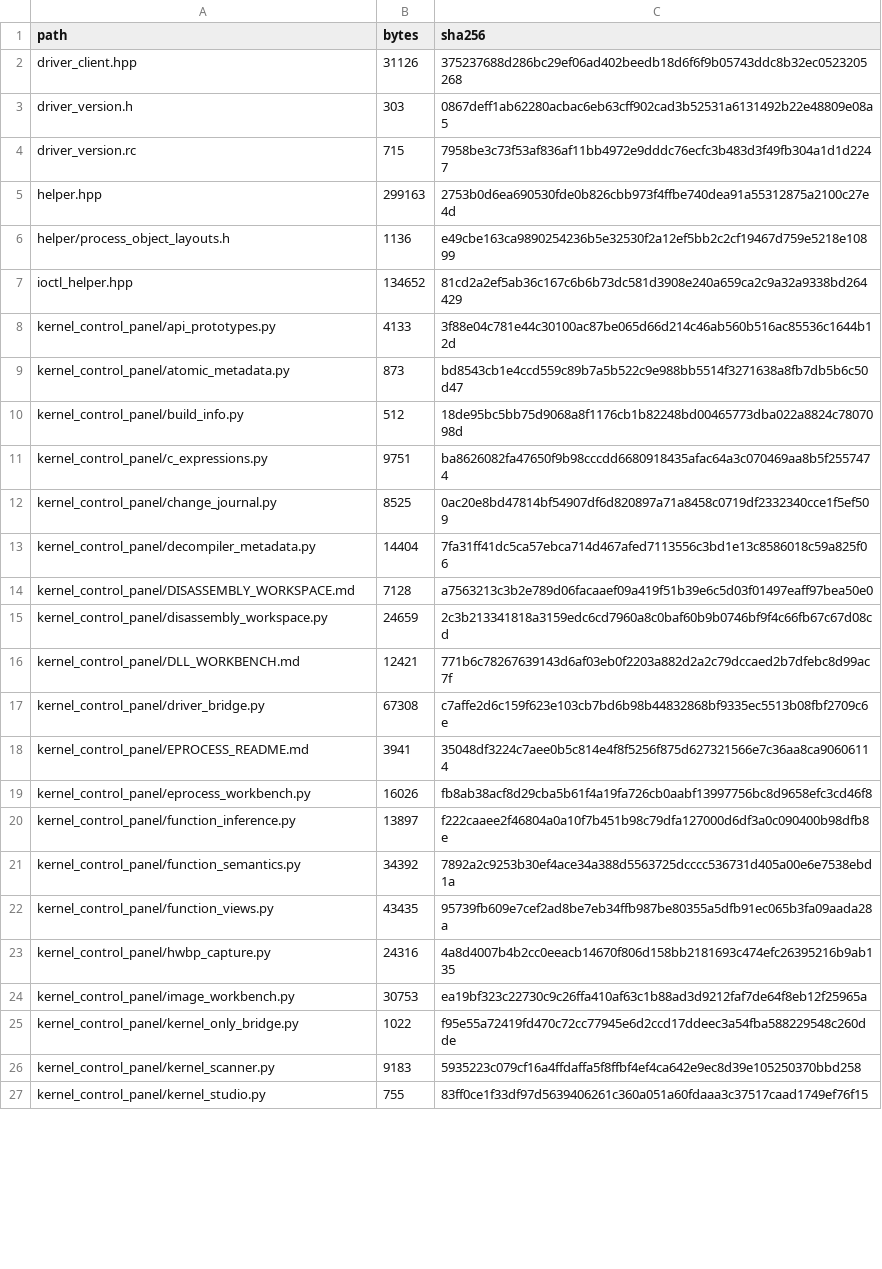
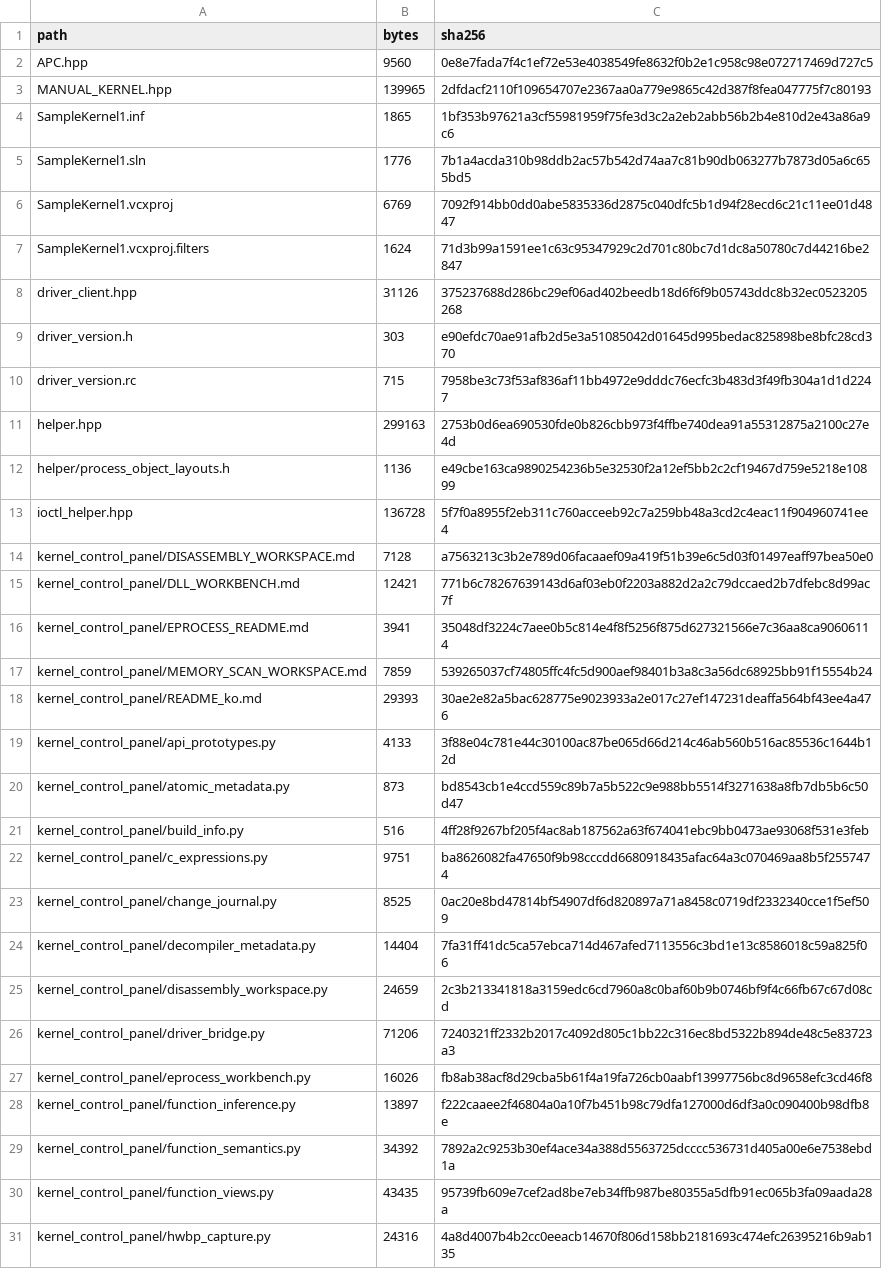
Before and after one commit to lastime1650/Kernel_Based_ProcessMemory_Editor, a TSV file: docs/reference/SOURCE_SHA256.tsv, drawn as a sheet; only a part is shown; the shorter side is filled out with more unchanged rows; the diff covers the shown part only.

Commit message:
Update APC and ManualV4 workflows

```diff
--- a/docs/reference/SOURCE_SHA256.tsv
+++ b/docs/reference/SOURCE_SHA256.tsv
@@ -1,4 +1,10 @@
 path	bytes	sha256
+APC.hpp	9560	0e8e7fada7f4c1ef72e53e4038549fe8632f0b2e1c958c98e072717469d727c5
+MANUAL_KERNEL.hpp	139965	2dfdacf2110f109654707e2367aa0a779e9865c42d387f8fea047775f7c80193
+SampleKernel1.inf	1865	1bf353b97621a3cf55981959f75fe3d3c2a2eb2abb56b2b4e810d2e43a86a9c6
+SampleKernel1.sln	1776	7b1a4acda310b98ddb2ac57b542d74aa7c81b90db063277b7873d05a6c655bd5
+SampleKernel1.vcxproj	6769	7092f914bb0dd0abe5835336d2875c040dfc5b1d94f28ecd6c21c11ee01d4847
+SampleKernel1.vcxproj.filters	1624	71d3b99a1591ee1c63c95347929c2d701c80bc7d1dc8a50780c7d44216be2847
 driver_client.hpp	31126	375237688d286bc29ef06ad402beedb18d6f6f9b05743ddc8b32ec0523205268
-driver_version.h	303	0867deff1ab62280acbac6eb63cff902cad3b52531a6131492b22e48809e08a5
+driver_version.h	303	e90efdc70ae91afb2d5e3a51085042d01645d995bedac825898be8bfc28cd370
 driver_version.rc	715	7958be3c73f53af836af11bb4972e9dddc76ecfc3b483d3f49fb304a1d1d2247
@@ -6,6 +12,11 @@ helper.hpp	299163	2753b0d6ea690530fde0b826cbb973f4ffbe740dea91a55312875a2100c27e
 helper/process_object_layouts.h	1136	e49cbe163ca9890254236b5e32530f2a12ef5bb2c2cf19467d759e5218e10899
-ioctl_helper.hpp	134652	81cd2a2ef5ab36c167c6b6b73dc581d3908e240a659ca2c9a32a9338bd264429
+ioctl_helper.hpp	136728	5f7f0a8955f2eb311c760acceeb92c7a259bb48a3cd2c4eac11f904960741ee4
+kernel_control_panel/DISASSEMBLY_WORKSPACE.md	7128	a7563213c3b2e789d06facaaef09a419f51b39e6c5d03f01497eaff97bea50e0
+kernel_control_panel/DLL_WORKBENCH.md	12421	771b6c78267639143d6af03eb0f2203a882d2a2c79dccaed2b7dfebc8d99ac7f
+kernel_control_panel/EPROCESS_README.md	3941	35048df3224c7aee0b5c814e4f8f5256f875d627321566e7c36aa8ca90606114
+kernel_control_panel/MEMORY_SCAN_WORKSPACE.md	7859	539265037cf74805ffc4fc5d900aef98401b3a8c3a56dc68925bb91f15554b24
+kernel_control_panel/README_ko.md	29393	30ae2e82a5bac628775e9023933a2e017c27ef147231deaffa564bf43ee4a476
 kernel_control_panel/api_prototypes.py	4133	3f88e04c781e44c30100ac87be065d66d214c46ab560b516ac85536c1644b12d
 kernel_control_panel/atomic_metadata.py	873	bd8543cb1e4ccd559c89b7a5b522c9e988bb5514f3271638a8fb7db5b6c50d47
-kernel_control_panel/build_info.py	512	18de95bc5bb75d9068a8f1176cb1b82248bd00465773dba022a8824c7807098d
+kernel_control_panel/build_info.py	516	4ff28f9267bf205f4ac8ab187562a63f674041ebc9bb0473ae93068f531e3feb
 kernel_control_panel/c_expressions.py	9751	ba8626082fa47650f9b98cccdd6680918435afac64a3c070469aa8b5f2557474
@@ -13,7 +24,4 @@ kernel_control_panel/change_journal.py	8525	0ac20e8bd47814bf54907df6d820897a71a8
 kernel_control_panel/decompiler_metadata.py	14404	7fa31ff41dc5ca57ebca714d467afed7113556c3bd1e13c8586018c59a825f06
-kernel_control_panel/DISASSEMBLY_WORKSPACE.md	7128	a7563213c3b2e789d06facaaef09a419f51b39e6c5d03f01497eaff97bea50e0
 kernel_control_panel/disassembly_workspace.py	24659	2c3b213341818a3159edc6cd7960a8c0baf60b9b0746bf9f4c66fb67c67d08cd
-kernel_control_panel/DLL_WORKBENCH.md	12421	771b6c78267639143d6af03eb0f2203a882d2a2c79dccaed2b7dfebc8d99ac7f
-kernel_control_panel/driver_bridge.py	67308	c7affe2d6c159f623e103cb7bd6b98b44832868bf9335ec5513b08fbf2709c6e
-kernel_control_panel/EPROCESS_README.md	3941	35048df3224c7aee0b5c814e4f8f5256f875d627321566e7c36aa8ca90606114
+kernel_control_panel/driver_bridge.py	71206	7240321ff2332b2017c4092d805c1bb22c316ec8bd5322b894de48c5e83723a3
 kernel_control_panel/eprocess_workbench.py	16026	fb8ab38acf8d29cba5b61f4a19fa726cb0aabf13997756bc8d9658efc3cd46f8
```
Also changed, not shown: 7 added rows, 6 removed rows, 4 moved rows and 22 edited cells elsewhere in this file, 49 other files.
